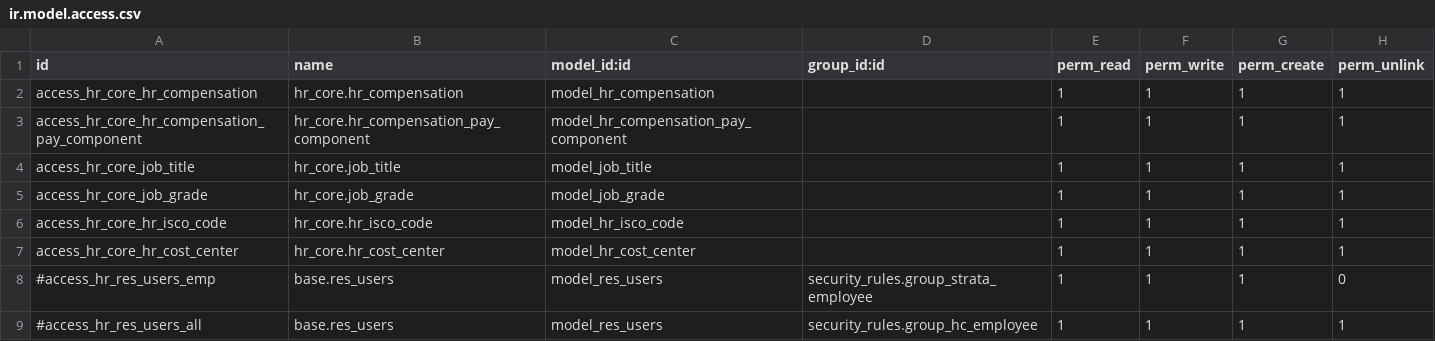
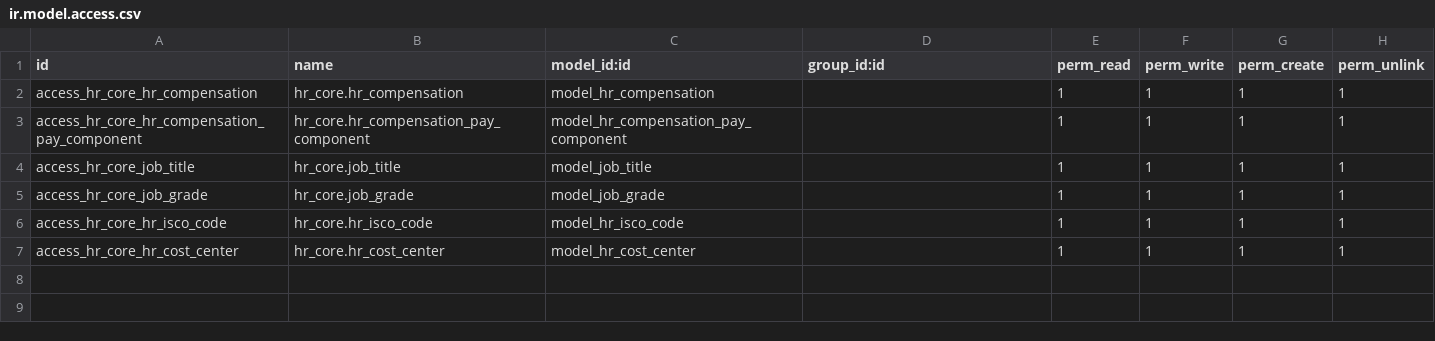
Before and after one commit to ebs-odoosh/eastern_national, a CSV file: hr_core/security/ir.model.access.csv, drawn as a sheet.

Commit message:
depend issues 4

```diff
--- a/hr_core/security/ir.model.access.csv
+++ b/hr_core/security/ir.model.access.csv
@@ -7,3 +7 @@ access_hr_core_hr_isco_code,hr_core.hr_isco_code,model_hr_isco_code,,1,1,1,1
 access_hr_core_hr_cost_center,hr_core.hr_cost_center,model_hr_cost_center,,1,1,1,1
-#access_hr_res_users_emp,base.res_users,model_res_users,security_rules.group_strata_employee,1,1,1,0
-#access_hr_res_users_all,base.res_users,model_res_users,security_rules.group_hc_employee,1,1,1,1
```
